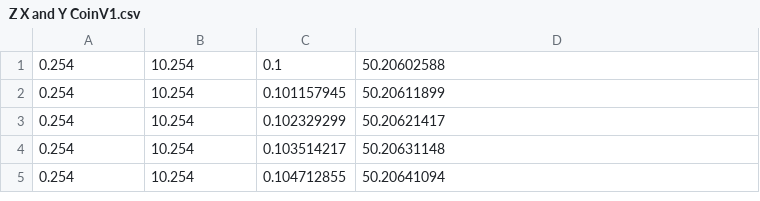
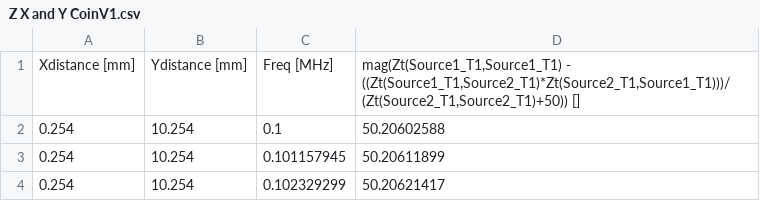
Before and after one commit to shuntaro0628/Plot_HFSS, a CSV file: Z X and Y CoinV1.csv, drawn as a sheet; only a part is shown; the shorter side is filled out with more unchanged rows; the diff names each change by its address in the sheet, - before the commit and + after, or states it on an @@ line.

Commit message:
Update Z X and Y CoinV1.csv

```diff
--- a/Z X and Y CoinV1.csv
+++ b/Z X and Y CoinV1.csv
+row 1: Xdistance [mm] | Ydistance [mm] | Freq [MHz] | mag(Zt(Source1_T1,Source1_T1) - ((Zt(Source1_T1,Source2_T1)*Zt(Source2_T1,Source1_T1)))/(Zt(Source2_T1,Source2_T1)+50)) []
```
